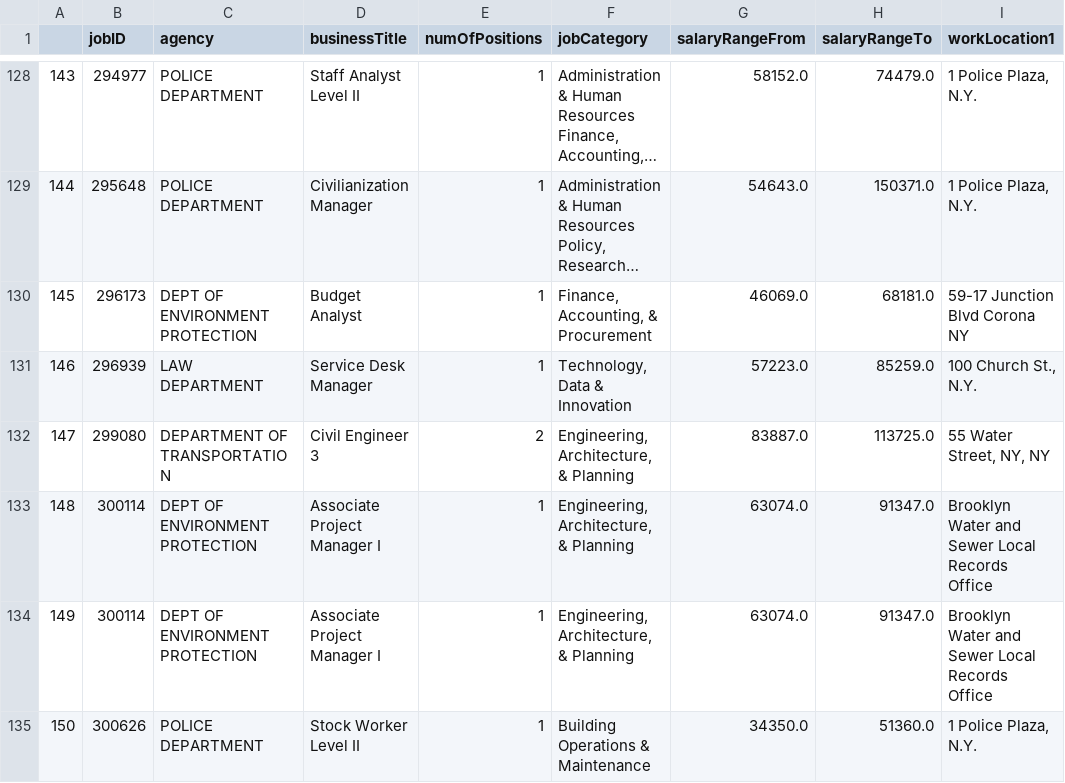
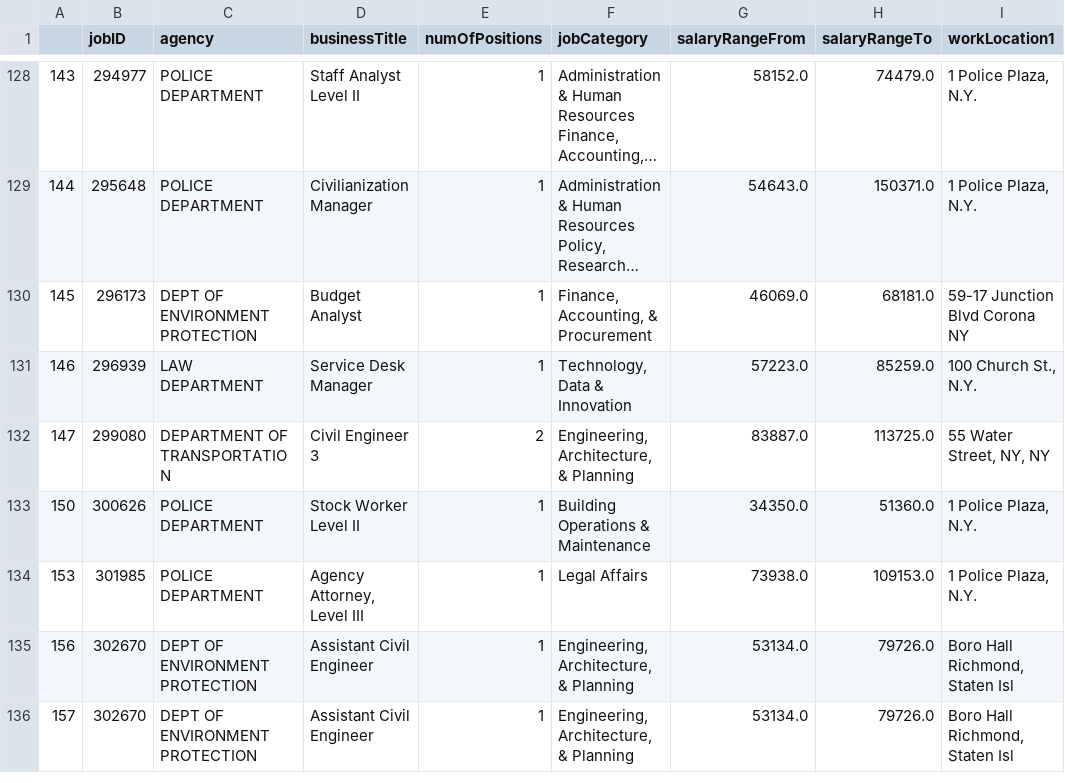
Before and after one commit to phortitude/DataViz-Project2-TeamBlue, a CSV file: cleanJobs.csv, drawn as a sheet; only a part is shown, gaps mark what is left out; the shorter side is filled out with more unchanged rows; long unchanged cells end in …; the diff covers the shown part only.

Commit message:
caught stragglers total records now 1254

```diff
--- a/cleanJobs.csv
+++ b/cleanJobs.csv
@@ -132,4 +132,2 @@
 147,299080,DEPARTMENT OF TRANSPORTATION,Civil Engineer 3,2,"Engineering, Architecture, & Planning",83887.0,113725.0,"55 Water Street, NY, NY"
-148,300114,DEPT OF ENVIRONMENT PROTECTION,Associate Project Manager I,1,"Engineering, Architecture, & Planning",63074.0,91347.0,Brooklyn Water and Sewer Local Records Office
-149,300114,DEPT OF ENVIRONMENT PROTECTION,Associate Project Manager I,1,"Engineering, Architecture, & Planning",63074.0,91347.0,Brooklyn Water and Sewer Local Records Office
 150,300626,POLICE DEPARTMENT,Stock Worker Level II,1,Building Operations & Maintenance,34350.0,51360.0,"1 Police Plaza, N.Y."
```
Also changed, not shown: 19 removed rows elsewhere in this file, 1 other file.
